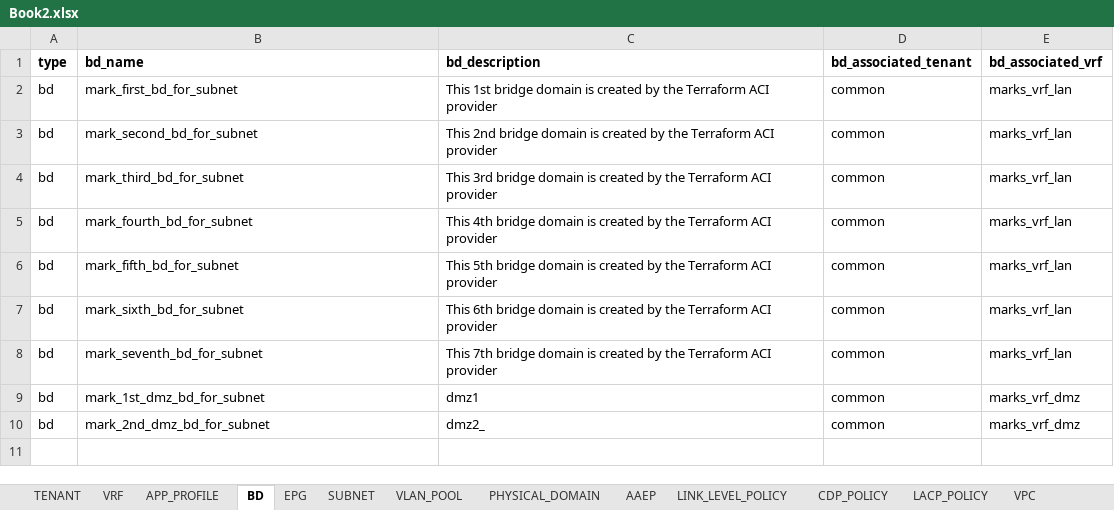
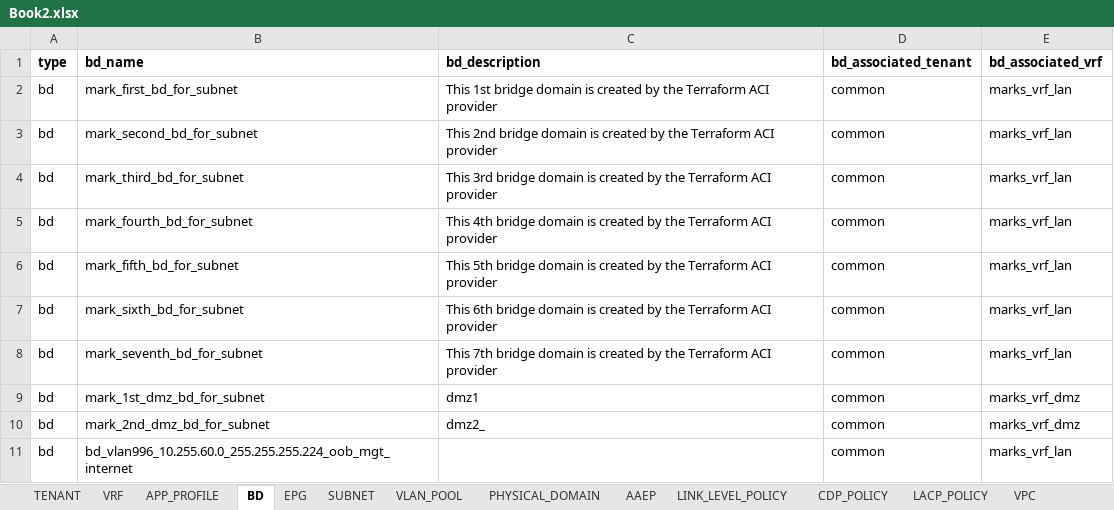
Before and after one commit to markheinemann/aci_config_terraform, an Excel workbook: Book2.xlsx, sheet BD, drawn as a sheet; values as stored, in another font and other column widths than the file's, no borders; the diff names each change by its address in the sheet, - before the commit and + after, or states it on an @@ line.

```diff
--- a/Book2.xlsx (sheet BD)
+++ b/Book2.xlsx (sheet BD)
+row 11: bd | bd_vlan996_10.255.60.0_255.255.255.224_oob_mgt_internet |  | common | marks_vrf_lan
```
Also changed, not shown: sheet EPG, 2 other files.
